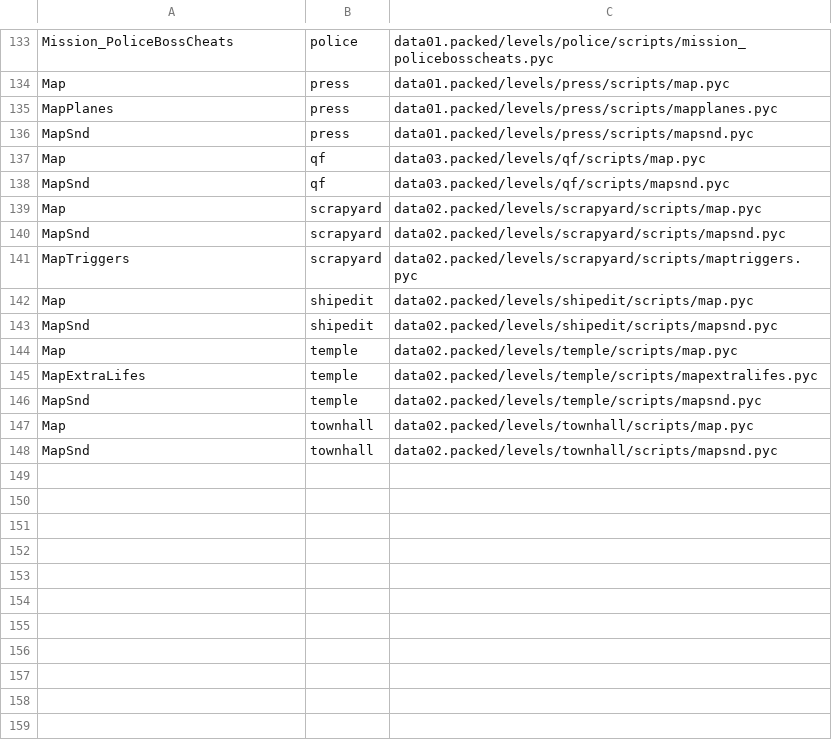
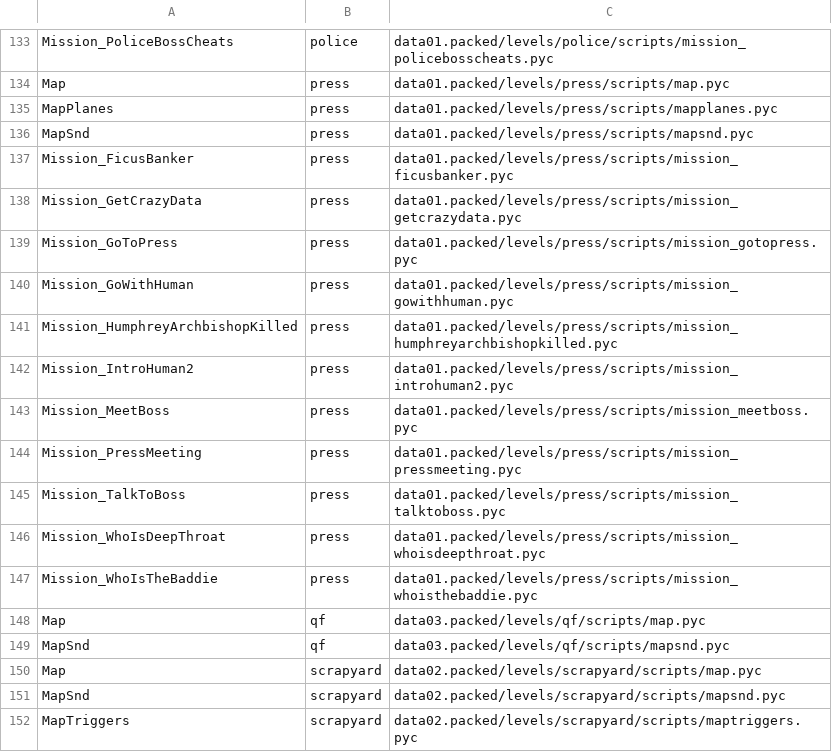
Before and after one commit to Blackwolf1337/scrapland, a TSV file: tools/modules/modules.tsv, drawn as a sheet; only a part is shown, gaps mark what is left out; the shorter side is filled out with more unchanged rows.

Commit message:
Level modules in C: the missions of Press
Mission_FicusBanker, Mission_GetCrazyData, Mission_GoToPress, Mission_GoWithHuman,
Mission_HumphreyArchbishopKilled, Mission_IntroHuman2, Mission_MeetBoss, Mission_PressMeeting, Mission_TalkToBoss,
Mission_WhoIsDeepThroat, Mission_WhoIsTheBaddie (11 modules) are made from .mod files, their .pyc is not read.

```diff
--- a/tools/modules/modules.tsv
+++ b/tools/modules/modules.tsv
@@ -136,2 +136,13 @@ MapPlanes	press	data01.packed/levels/press/scripts/mapplanes.pyc
 MapSnd	press	data01.packed/levels/press/scripts/mapsnd.pyc
+Mission_FicusBanker	press	data01.packed/levels/press/scripts/mission_ficusbanker.pyc
+Mission_GetCrazyData	press	data01.packed/levels/press/scripts/mission_getcrazydata.pyc
+Mission_GoToPress	press	data01.packed/levels/press/scripts/mission_gotopress.pyc
+Mission_GoWithHuman	press	data01.packed/levels/press/scripts/mission_gowithhuman.pyc
+Mission_HumphreyArchbishopKilled	press	data01.packed/levels/press/scripts/mission_humphreyarchbishopkilled.pyc
+Mission_IntroHuman2	press	data01.packed/levels/press/scripts/mission_introhuman2.pyc
+Mission_MeetBoss	press	data01.packed/levels/press/scripts/mission_meetboss.pyc
+Mission_PressMeeting	press	data01.packed/levels/press/scripts/mission_pressmeeting.pyc
+Mission_TalkToBoss	press	data01.packed/levels/press/scripts/mission_talktoboss.pyc
+Mission_WhoIsDeepThroat	press	data01.packed/levels/press/scripts/mission_whoisdeepthroat.pyc
+Mission_WhoIsTheBaddie	press	data01.packed/levels/press/scripts/mission_whoisthebaddie.pyc
 Map	qf	data03.packed/levels/qf/scripts/map.pyc
```
Also changed, not shown: 12 other files.
